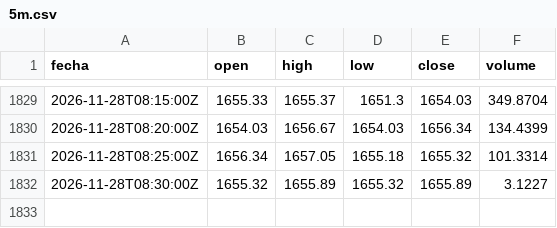
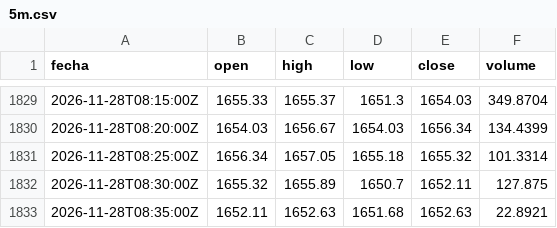
Before and after one commit to DarkShadowDATA/Analizador-de-Mercados, a CSV file: data/eth/5m.csv, drawn as a sheet; only a part is shown, gaps mark what is left out.

```diff
--- a/data/eth/5m.csv
+++ b/data/eth/5m.csv
@@ -1831,2 +1831,3 @@ fecha,open,high,low,close,volume
 2026-11-28T08:25:00Z,1656.34,1657.05,1655.18,1655.32,101.3314
-2026-11-28T08:30:00Z,1655.32,1655.89,1655.32,1655.89,3.1227
+2026-11-28T08:30:00Z,1655.32,1655.89,1650.7,1652.11,127.875
+2026-11-28T08:35:00Z,1652.11,1652.63,1651.68,1652.63,22.8921
```
Also changed, not shown: data/btc/5m.csv, 1 other file.
